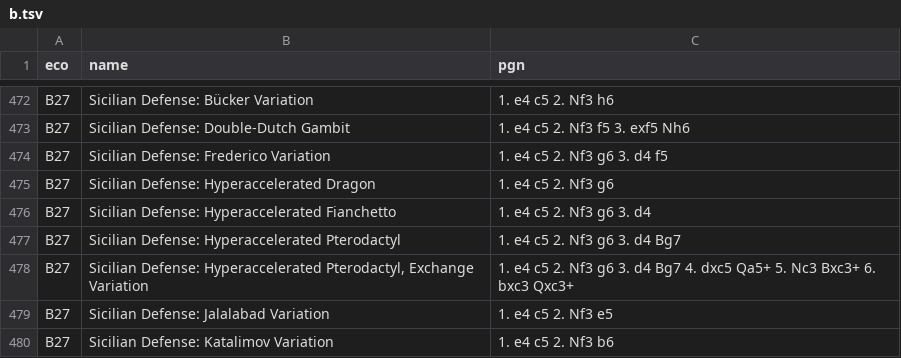
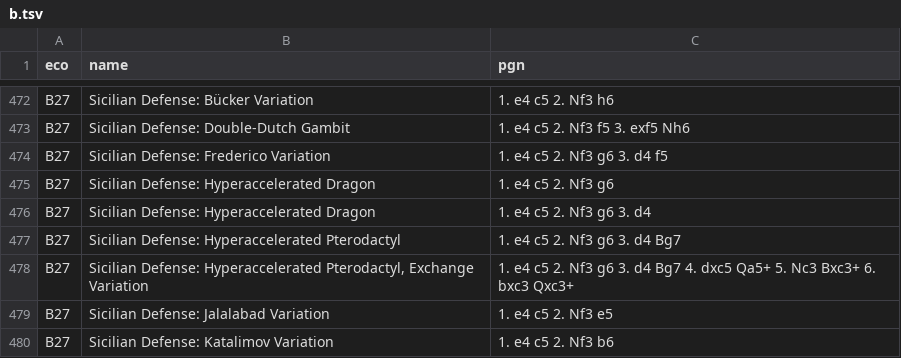
Before and after one commit to lichess-org/chess-openings, a TSV file: b.tsv, drawn as a sheet; only a part is shown, gaps mark what is left out.

Commit message:
Hyperaccelerated Fianchetto -> Hyperaccelerated Dragon
Hyperaccelerated dragon and hyperaccelerated fianchetto refer to the same variation, so this is a naming inconsistency. As you can see from these two lines currently in the database, the name changes depending on if white plays 3.d4, which doesn't make sense:

B27	Sicilian Defense: Hyperaccelerated Dragon	1. e4 c5 2. Nf3 g6
B27	Sicilian Defense: Hyperaccelerated Fianchetto 1. e4 c5 2. Nf3 g6 3. d4

```diff
--- a/b.tsv
+++ b/b.tsv
@@ -475,3 +475,3 @@ B27	Sicilian Defense: Frederico Variation	1. e4 c5 2. Nf3 g6 3. d4 f5
 B27	Sicilian Defense: Hyperaccelerated Dragon	1. e4 c5 2. Nf3 g6
-B27	Sicilian Defense: Hyperaccelerated Fianchetto	1. e4 c5 2. Nf3 g6 3. d4
+B27	Sicilian Defense: Hyperaccelerated Dragon	1. e4 c5 2. Nf3 g6 3. d4
 B27	Sicilian Defense: Hyperaccelerated Pterodactyl	1. e4 c5 2. Nf3 g6 3. d4 Bg7
```
